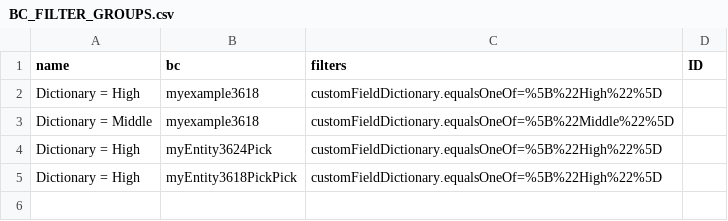
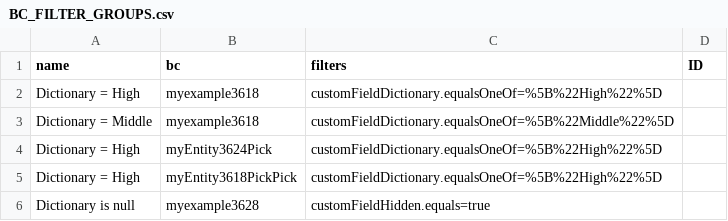
Before and after one commit to CX-Box/cxbox-code-samples, a CSV file: src/main/resources/db/data/cxbox/BC_FILTER_GROUPS.csv, drawn as a sheet.

Commit message:
CXBOX-1132 | Added. Add PDQ with hidden field

```diff
--- a/src/main/resources/db/data/cxbox/BC_FILTER_GROUPS.csv
+++ b/src/main/resources/db/data/cxbox/BC_FILTER_GROUPS.csv
@@ -5 +5,2 @@ Dictionary = High;myEntity3624Pick;customFieldDictionary.equalsOneOf=%5B%22High%
 Dictionary = High;myEntity3618PickPick;customFieldDictionary.equalsOneOf=%5B%22High%22%5D;
+Dictionary is null;myexample3628;customFieldHidden.equals=true;
```
Also changed, not shown: 11 other files.
